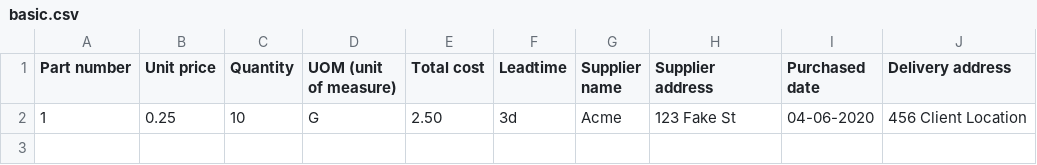
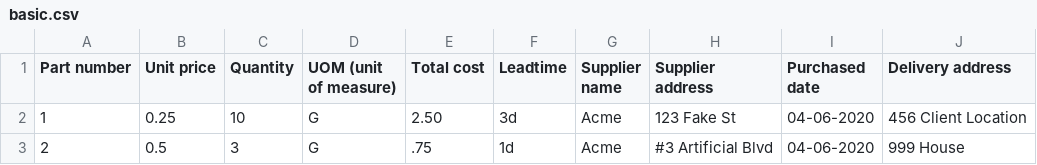
Before and after one commit to coakenfold/csv, a CSV file: testing/basic.csv, drawn as a sheet; the diff names each change by its address in the sheet, - before the commit and + after, or states it on an @@ line.

Commit message:
Add row to csv test file

```diff
--- a/testing/basic.csv
+++ b/testing/basic.csv
+row 3: 2 | 0.5 | 3 | G | .75 | 1d | Acme | #3 Artificial Blvd | 04-06-2020 | 999 House
```
